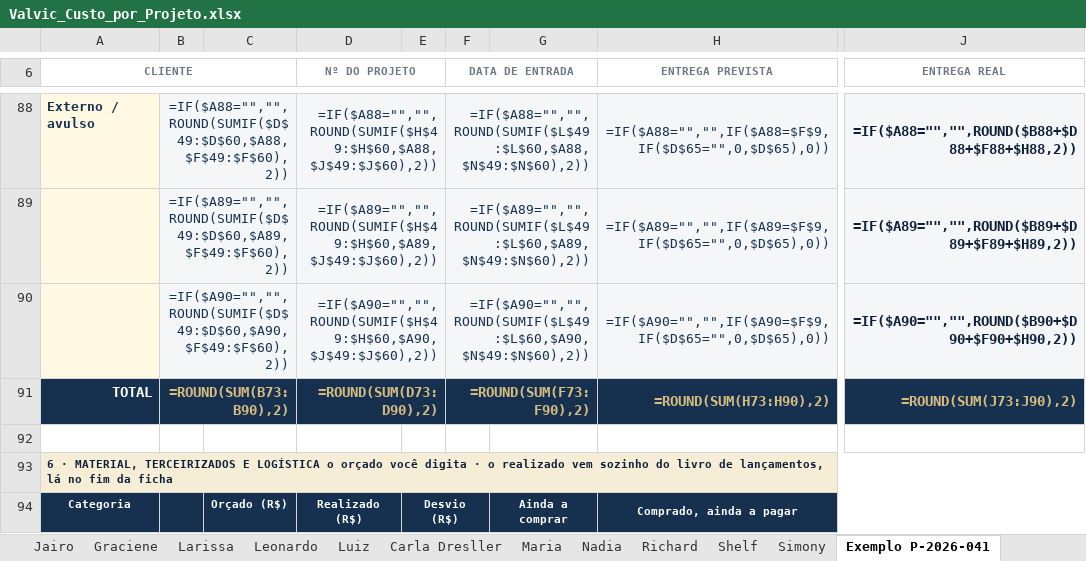
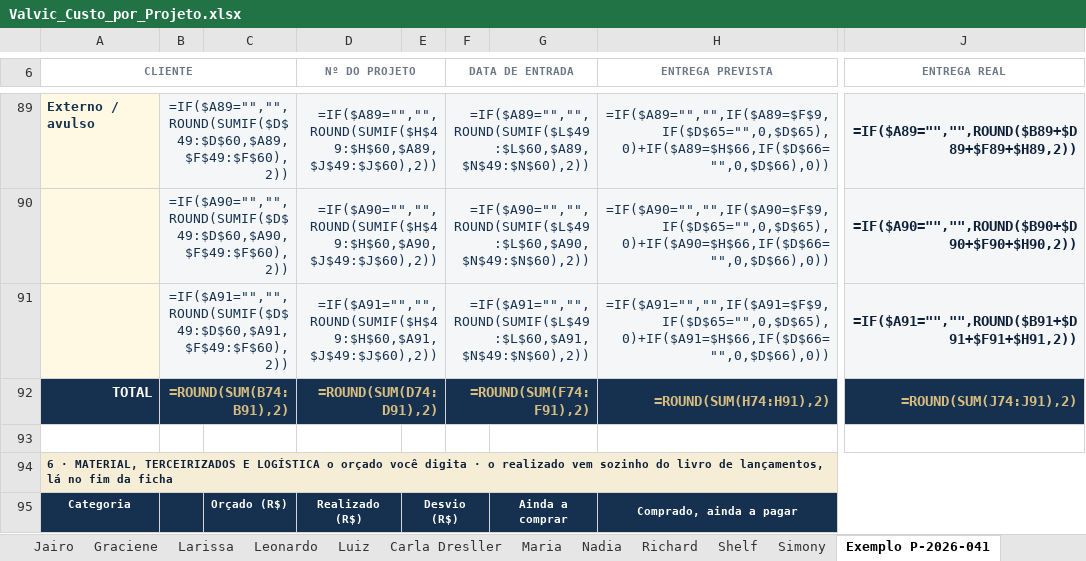
Before and after one commit to valvicmarcenaria-web/valvicorcamentista, an Excel workbook: painel/planilhas/Valvic_Custo_por_Projeto.xlsx, sheet Exemplo P-2026-041, drawn as a sheet; only a part is shown, gaps mark what is left out; values as stored, in another font and other column widths than the file's, no borders; formulas without a stored value are shown as written; conditional formats not drawn; removed rows and columns are numbered as before the commit, all else as after; rows hold the shown columns only; the diff covers the shown part only; the diff names each change by its address in the sheet, - before the commit and + after, or states it on an @@ line.

```diff
--- a/painel/planilhas/Valvic_Custo_por_Projeto.xlsx (sheet Exemplo P-2026-041)
+++ b/painel/planilhas/Valvic_Custo_por_Projeto.xlsx (sheet Exemplo P-2026-041)
-B89: =IF($A88="","",ROUND(SUMIF($D$49:$D$60,$A88,$F$49:$F$60),2))
+B89: =IF($A89="","",ROUND(SUMIF($D$49:$D$60,$A89,$F$49:$F$60),2))
-D89 (Nº DO PROJETO): =IF($A88="","",ROUND(SUMIF($H$49:$H$60,$A88,$J$49:$J$60),2))
+D89 (Nº DO PROJETO): =IF($A89="","",ROUND(SUMIF($H$49:$H$60,$A89,$J$49:$J$60),2))
-F89 (DATA DE ENTRADA): =IF($A88="","",ROUND(SUMIF($L$49:$L$60,$A88,$N$49:$N$60),2))
+F89 (DATA DE ENTRADA): =IF($A89="","",ROUND(SUMIF($L$49:$L$60,$A89,$N$49:$N$60),2))
-H89 (ENTREGA PREVISTA): =IF($A88="","",IF($A88=$F$9,IF($D$65="",0,$D$65),0))
+H89 (ENTREGA PREVISTA): =IF($A89="","",IF($A89=$F$9,IF($D$65="",0,$D$65),0)+IF($A89=$H$66,IF($D$66="",0,$D$66),0))
-J89 (ENTREGA REAL): =IF($A88="","",ROUND($B88+$D88+$F88+$H88,2))
+J89 (ENTREGA REAL): =IF($A89="","",ROUND($B89+$D89+$F89+$H89,2))
-row 89:  | =IF($A89="","",ROUND(SUMIF($D$49:$D$60,$A89,$F$49:$F$60),2)) |  | =IF($A89="","",ROUND(SUMIF($H$49:$H$60,$A89,$J$49:$J$60),2)) |  | =IF($A89="","",ROUND(SUMIF($L$49:$L$60,$A89,$N$49:$N$60),2)) |  | =IF($A89="","",IF($A89=$F$9,IF($D$65="",0,$D$65),0)) | =IF($A89="","",ROUND($B89+$D89+$F89+$H89,2))
-H90 (ENTREGA PREVISTA): =IF($A90="","",IF($A90=$F$9,IF($D$65="",0,$D$65),0))
+H90 (ENTREGA PREVISTA): =IF($A90="","",IF($A90=$F$9,IF($D$65="",0,$D$65),0)+IF($A90=$H$66,IF($D$66="",0,$D$66),0))
+row 91:  | =IF($A91="","",ROUND(SUMIF($D$49:$D$60,$A91,$F$49:$F$60),2)) |  | =IF($A91="","",ROUND(SUMIF($H$49:$H$60,$A91,$J$49:$J$60),2)) |  | =IF($A91="","",ROUND(SUMIF($L$49:$L$60,$A91,$N$49:$N$60),2)) |  | =IF($A91="","",IF($A91=$F$9,IF($D$65="",0,$D$65),0)+IF($A91=$H$66,IF($D$66="",0,$D$66),0)) | =IF($A91="","",ROUND($B91+$D91+$F91+$H91,2))
-B92: =ROUND(SUM(B73:B90),2)
+B92: =ROUND(SUM(B74:B91),2)
-D92 (Nº DO PROJETO): =ROUND(SUM(D73:D90),2)
+D92 (Nº DO PROJETO): =ROUND(SUM(D74:D91),2)
-F92 (DATA DE ENTRADA): =ROUND(SUM(F73:F90),2)
+F92 (DATA DE ENTRADA): =ROUND(SUM(F74:F91),2)
-H92 (ENTREGA PREVISTA): =ROUND(SUM(H73:H90),2)
+H92 (ENTREGA PREVISTA): =ROUND(SUM(H74:H91),2)
-J92 (ENTREGA REAL): =ROUND(SUM(J73:J90),2)
+J92 (ENTREGA REAL): =ROUND(SUM(J74:J91),2)
```
Also changed, not shown: 1 added row and 185 edited cells elsewhere in this sheet, sheet Ficha Modelo, sheet Ana Carolina, sheet Andrea, sheet Cristiane Chrys Andrade, sheet EPE Formas, sheet Flavia, 11 more sheets, 5 other files.
